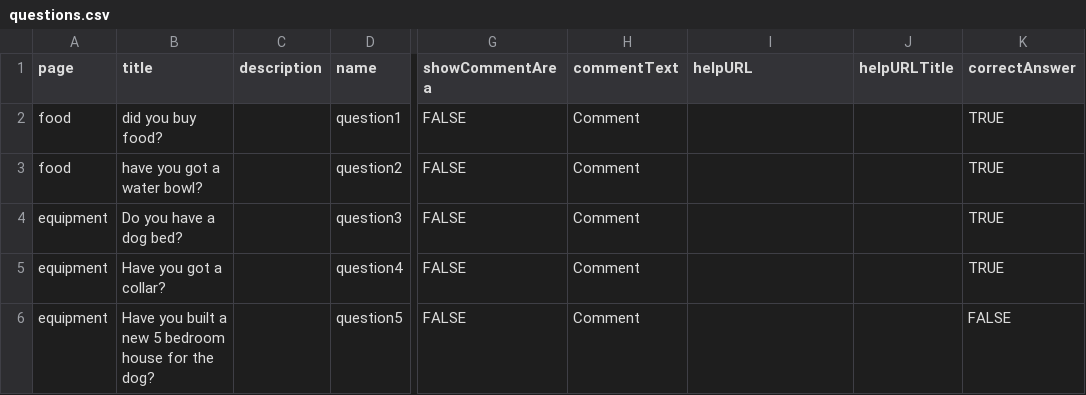
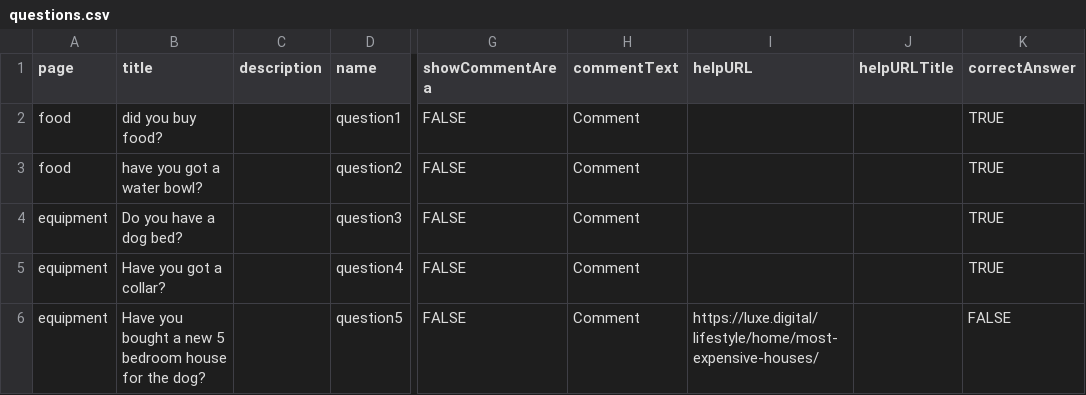
Before and after one commit to gitstua/gh-assessment, a CSV file: dogs/questions.csv, drawn as a sheet; only a part is shown, gaps mark what is left out; the diff names each change by its address in the sheet, - before the commit and + after, or states it on an @@ line.

Commit message:
updated dogs survey

```diff
--- a/dogs/questions.csv
+++ b/dogs/questions.csv
-B6 (title): Have you built a new…
+B6 (title): Have you bought a new…
-I6 (helpURL): (empty)
+I6 (helpURL): https://luxe.digital/lifestyle/home/most-expensive-houses/
```
